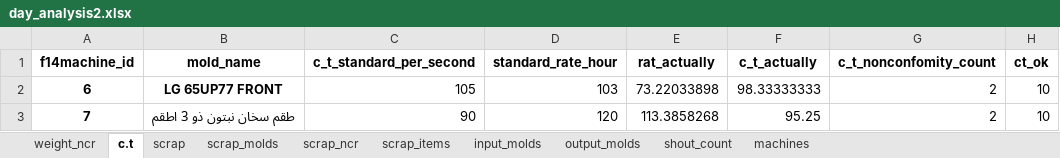
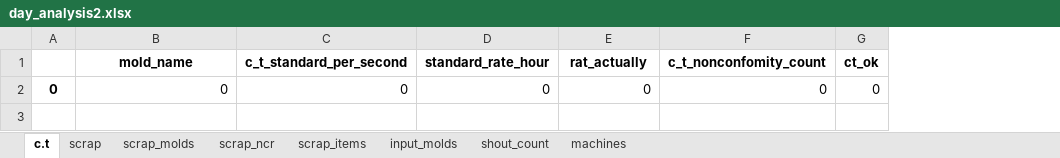
Before and after one commit to esmallah/data_assistant, an Excel workbook: apps/analysis/formats/day_analysis2.xlsx, sheet c.t, drawn as a sheet; values as stored, in another font and other column widths than the file's, no borders; removed rows and columns are numbered as before the commit, all else as after; the diff names each change by its address in the sheet, - before the commit and + after, or states it on an @@ line.

```diff
--- a/apps/analysis/formats/day_analysis2.xlsx (sheet c.t)
+++ b/apps/analysis/formats/day_analysis2.xlsx (sheet c.t)
-sheet tab: weight_ncr
-sheet tab: output_molds
-column A (f14machine_id), empty
+column A, empty
-column F (c_t_actually), empty
-row 2: 6 | LG 65UP77 FRONT | 105 | 103 | 73.22033898 | 98.33333333 | 2 | 10
-row 3: 7 | طقم سخان نبتون ذو 3 اطقم | 90 | 120 | 113.3858268 | 95.25 | 2 | 10
+row 2: 0 | 0 | 0 | 0 | 0 | 0 | 0
```
Also changed, not shown: sheet input_molds, sheet scrap_items, sheet scrap_molds, sheet machines, sheet shout_count, sheet scrap, 1 more sheet, apps/analysis/formats/QC_molds_daily_archive.xlsx, apps/analysis/formats/QC_molds_daily_summary.xlsx, 13 other files.
